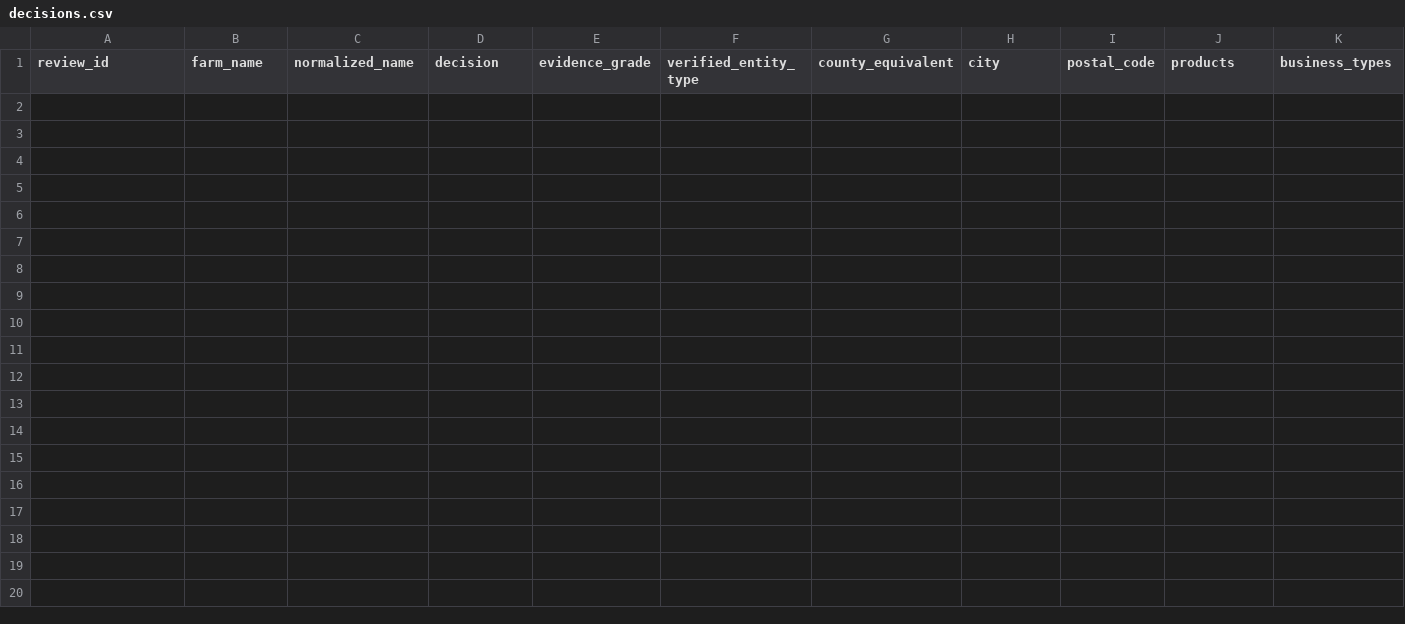
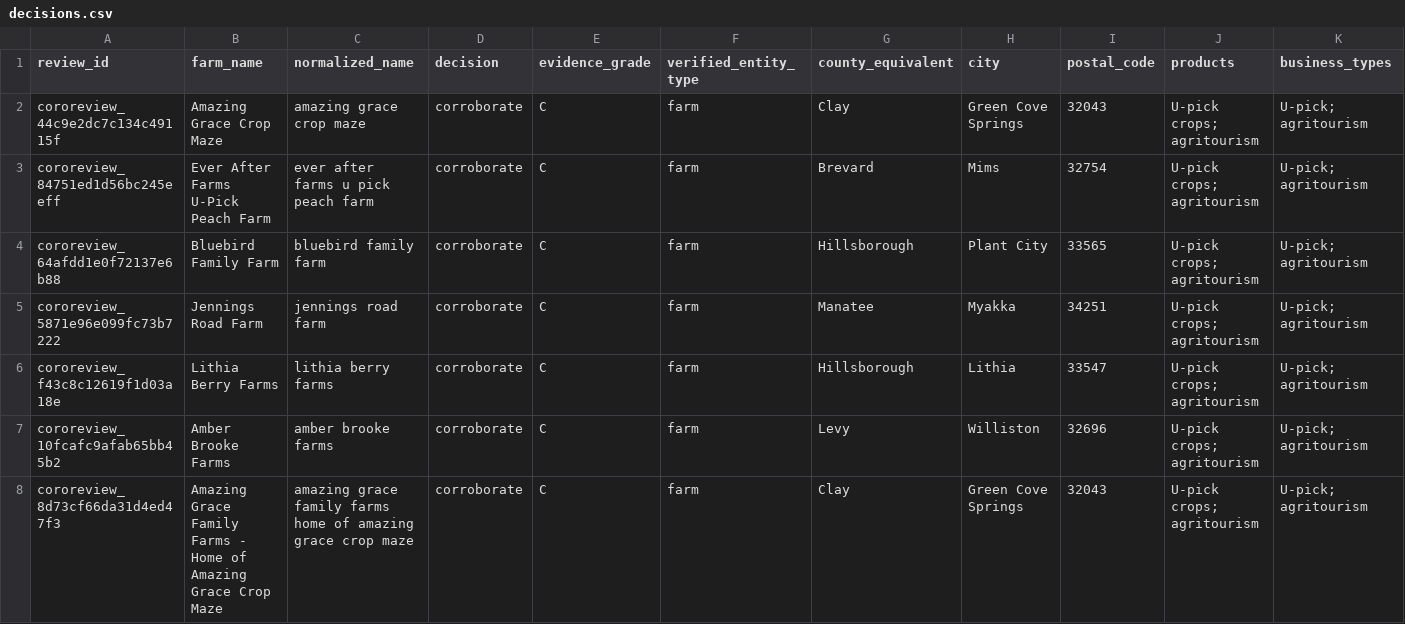
Before and after one commit to WBHankins93/farm-finder, a CSV file: research/state-expansions/FL/decisions.csv, drawn as a sheet; only a part is shown; rows hold the shown columns only; the diff names each change by its address in the sheet, - before the commit and + after, or states it on an @@ line.

```diff
--- a/research/state-expansions/FL/decisions.csv
+++ b/research/state-expansions/FL/decisions.csv
+row 2: cororeview_44c9e2dc7c134c49115f | Amazing Grace Crop Maze | amazing grace crop maze | corroborate | C | farm | Clay | Green Cove Springs | 32043 | U-pick crops; agritourism | U-pick; agritourism
+row 3: cororeview_84751ed1d56bc245eeff | Ever After Farms U-Pick Peach Farm | ever after farms u pick peach farm | corroborate | C | farm | Brevard | Mims | 32754 | U-pick crops; agritourism | U-pick; agritourism
+row 4: cororeview_64afdd1e0f72137e6b88 | Bluebird Family Farm | bluebird family farm | corroborate | C | farm | Hillsborough | Plant City | 33565 | U-pick crops; agritourism | U-pick; agritourism
+row 5: cororeview_5871e96e099fc73b7222 | Jennings Road Farm | jennings road farm | corroborate | C | farm | Manatee | Myakka | 34251 | U-pick crops; agritourism | U-pick; agritourism
+row 6: cororeview_f43c8c12619f1d03a18e | Lithia Berry Farms | lithia berry farms | corroborate | C | farm | Hillsborough | Lithia | 33547 | U-pick crops; agritourism | U-pick; agritourism
+row 7: cororeview_10fcafc9afab65bb45b2 | Amber Brooke Farms | amber brooke farms | corroborate | C | farm | Levy | Williston | 32696 | U-pick crops; agritourism | U-pick; agritourism
+row 8: cororeview_8d73cf66da31d4ed47f3 | Amazing Grace Family Farms - Home of Amazing Grace Crop Maze | amazing grace family farms home of amazing grace crop maze | corroborate | C | farm | Clay | Green Cove Springs | 32043 | U-pick crops; agritourism | U-pick; agritourism
```
Also changed, not shown: 3 other files.
